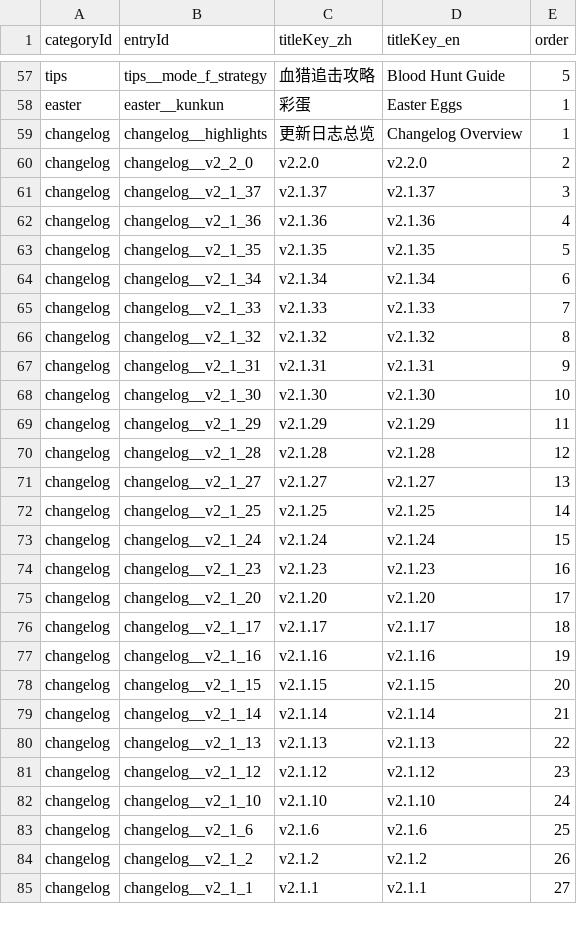
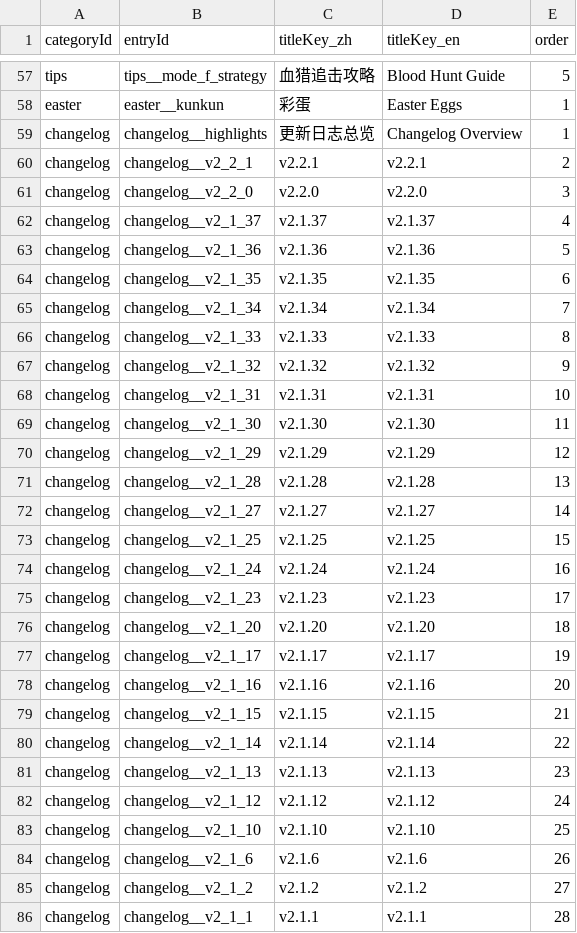
Before and after one commit to GASEN1216/BossRushMod, a TSV file: WikiContent/catalog.tsv, drawn as a sheet; only a part is shown, gaps mark what is left out; the diff covers the shown part only.

```diff
--- a/WikiContent/catalog.tsv
+++ b/WikiContent/catalog.tsv
@@ -59,27 +59,28 @@ easter	easter__kunkun	彩蛋	Easter Eggs	1
 changelog	changelog__highlights	更新日志总览	Changelog Overview	1
-changelog	changelog__v2_2_0	v2.2.0	v2.2.0	2
-changelog	changelog__v2_1_37	v2.1.37	v2.1.37	3
-changelog	changelog__v2_1_36	v2.1.36	v2.1.36	4
-changelog	changelog__v2_1_35	v2.1.35	v2.1.35	5
-changelog	changelog__v2_1_34	v2.1.34	v2.1.34	6
-changelog	changelog__v2_1_33	v2.1.33	v2.1.33	7
-changelog	changelog__v2_1_32	v2.1.32	v2.1.32	8
-changelog	changelog__v2_1_31	v2.1.31	v2.1.31	9
-changelog	changelog__v2_1_30	v2.1.30	v2.1.30	10
-changelog	changelog__v2_1_29	v2.1.29	v2.1.29	11
-changelog	changelog__v2_1_28	v2.1.28	v2.1.28	12
-changelog	changelog__v2_1_27	v2.1.27	v2.1.27	13
-changelog	changelog__v2_1_25	v2.1.25	v2.1.25	14
-changelog	changelog__v2_1_24	v2.1.24	v2.1.24	15
-changelog	changelog__v2_1_23	v2.1.23	v2.1.23	16
-changelog	changelog__v2_1_20	v2.1.20	v2.1.20	17
-changelog	changelog__v2_1_17	v2.1.17	v2.1.17	18
-changelog	changelog__v2_1_16	v2.1.16	v2.1.16	19
-changelog	changelog__v2_1_15	v2.1.15	v2.1.15	20
-changelog	changelog__v2_1_14	v2.1.14	v2.1.14	21
-changelog	changelog__v2_1_13	v2.1.13	v2.1.13	22
-changelog	changelog__v2_1_12	v2.1.12	v2.1.12	23
-changelog	changelog__v2_1_10	v2.1.10	v2.1.10	24
-changelog	changelog__v2_1_6	v2.1.6	v2.1.6	25
-changelog	changelog__v2_1_2	v2.1.2	v2.1.2	26
-changelog	changelog__v2_1_1	v2.1.1	v2.1.1	27
+changelog	changelog__v2_2_1	v2.2.1	v2.2.1	2
+changelog	changelog__v2_2_0	v2.2.0	v2.2.0	3
+changelog	changelog__v2_1_37	v2.1.37	v2.1.37	4
+changelog	changelog__v2_1_36	v2.1.36	v2.1.36	5
+changelog	changelog__v2_1_35	v2.1.35	v2.1.35	6
+changelog	changelog__v2_1_34	v2.1.34	v2.1.34	7
+changelog	changelog__v2_1_33	v2.1.33	v2.1.33	8
+changelog	changelog__v2_1_32	v2.1.32	v2.1.32	9
+changelog	changelog__v2_1_31	v2.1.31	v2.1.31	10
+changelog	changelog__v2_1_30	v2.1.30	v2.1.30	11
+changelog	changelog__v2_1_29	v2.1.29	v2.1.29	12
+changelog	changelog__v2_1_28	v2.1.28	v2.1.28	13
+changelog	changelog__v2_1_27	v2.1.27	v2.1.27	14
+changelog	changelog__v2_1_25	v2.1.25	v2.1.25	15
+changelog	changelog__v2_1_24	v2.1.24	v2.1.24	16
+changelog	changelog__v2_1_23	v2.1.23	v2.1.23	17
+changelog	changelog__v2_1_20	v2.1.20	v2.1.20	18
+changelog	changelog__v2_1_17	v2.1.17	v2.1.17	19
+changelog	changelog__v2_1_16	v2.1.16	v2.1.16	20
+changelog	changelog__v2_1_15	v2.1.15	v2.1.15	21
+changelog	changelog__v2_1_14	v2.1.14	v2.1.14	22
+changelog	changelog__v2_1_13	v2.1.13	v2.1.13	23
+changelog	changelog__v2_1_12	v2.1.12	v2.1.12	24
+changelog	changelog__v2_1_10	v2.1.10	v2.1.10	25
+changelog	changelog__v2_1_6	v2.1.6	v2.1.6	26
+changelog	changelog__v2_1_2	v2.1.2	v2.1.2	27
+changelog	changelog__v2_1_1	v2.1.1	v2.1.1	28
```
Also changed, not shown: 13 edited cells elsewhere in this file, 8 other files.
